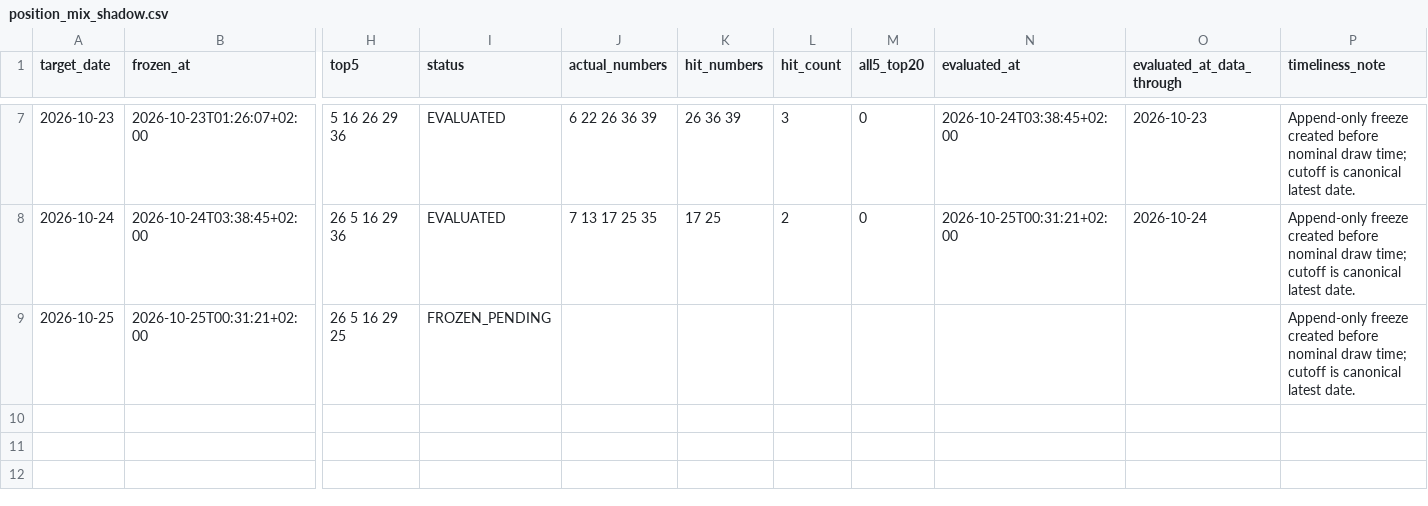
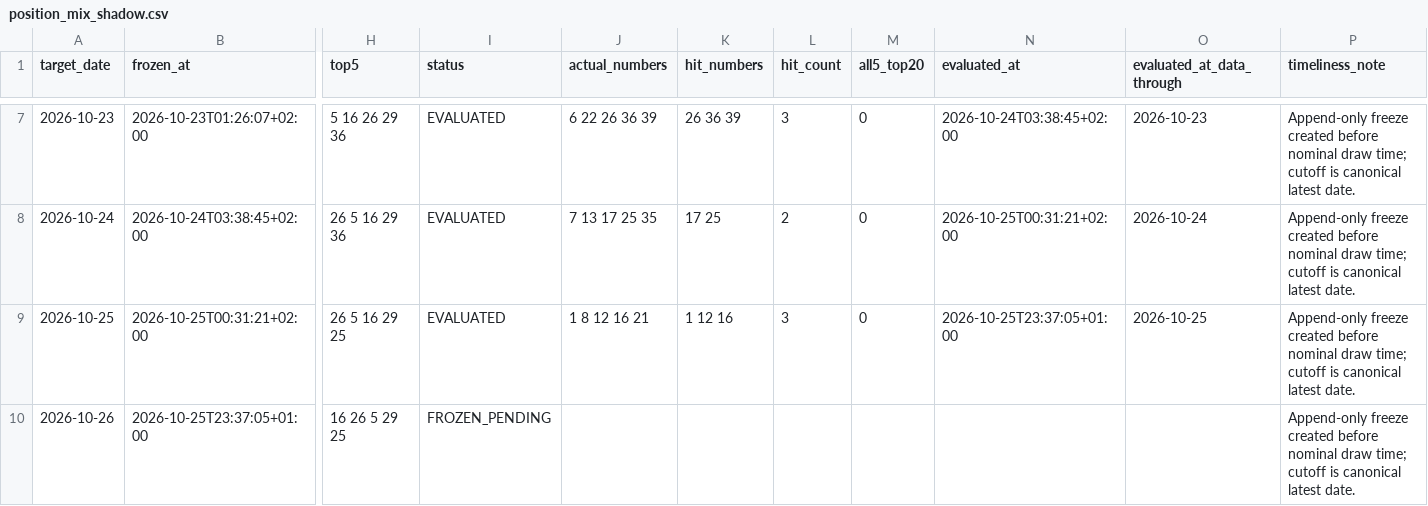
Before and after one commit to jamesnuvola/vincicasa-lab, a CSV file: reports/sequence_agent/position_mix_shadow.csv, drawn as a sheet; only a part is shown, gaps mark what is left out; rows hold the shown columns only; the diff names each change by its address in the sheet, - before the commit and + after, or states it on an @@ line.

```diff
--- a/reports/sequence_agent/position_mix_shadow.csv
+++ b/reports/sequence_agent/position_mix_shadow.csv
-I9 (status): FROZEN_PENDING
+I9 (status): EVALUATED
-J9 (actual_numbers): (empty)
+J9 (actual_numbers): 1 8 12 16 21
-K9 (hit_numbers): (empty)
+K9 (hit_numbers): 1 12 16
-L9 (hit_count): (empty)
+L9 (hit_count): 3
-M9 (all5_top20): (empty)
+M9 (all5_top20): 0
-N9 (evaluated_at): (empty)
+N9 (evaluated_at): 2026-10-25T23:37:05+01:00
-O9 (evaluated_at_data_through): (empty)
+O9 (evaluated_at_data_through): 2026-10-25
+row 10: 2026-10-26 | 2026-10-25T23:37:05+01:00 | 16 26 5 29 25 | FROZEN_PENDING |  |  |  |  |  |  | Append-only freeze created before nominal draw time; cutoff is canonical latest date.
```
Also changed, not shown: reports/sequence_agent/draw_signatures.csv, reports/sequence_agent/residual_error_ledger.csv, 13 other files.
